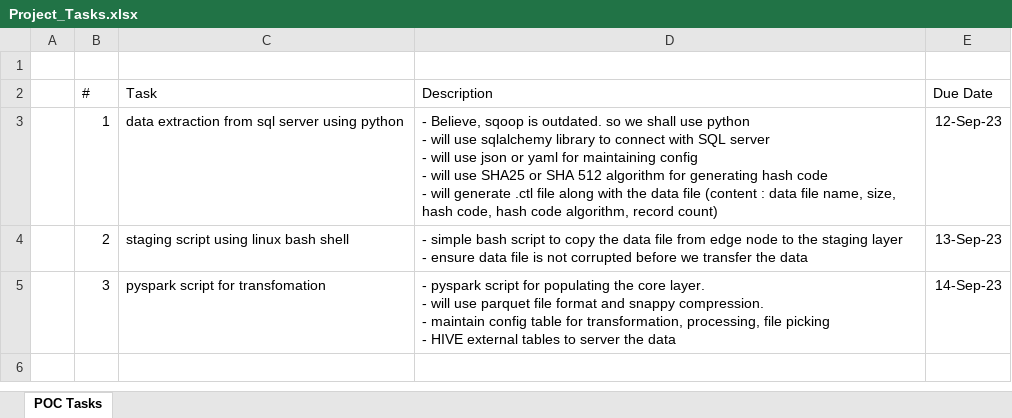
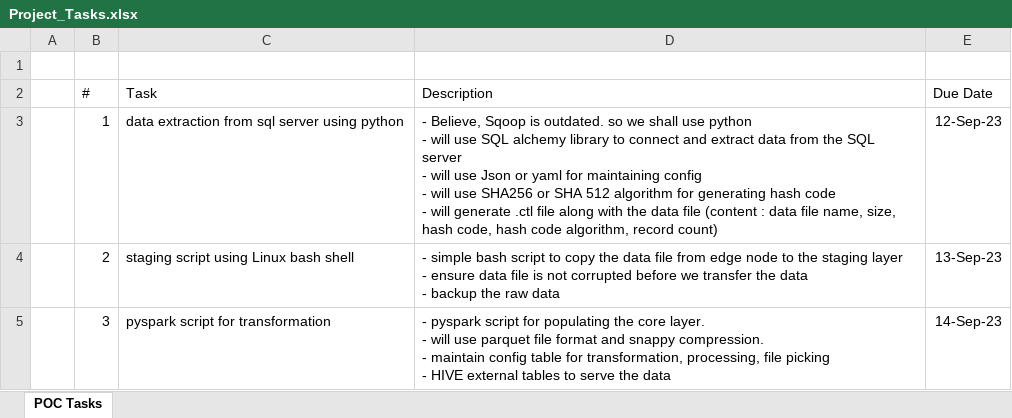
Before and after one commit to hencilpeter/bigdata_projects, an Excel workbook: project1_EnterpriseAnalyticalDataLake/Project_Tasks.xlsx, sheet POC Tasks, drawn as a sheet; values as stored, in another font and other column widths than the file's, no borders; table styles not drawn; ↵ is a line break in a cell; the diff names each change by its address in the sheet, - before the commit and + after, or states it on an @@ line.

Commit message:
Update Project_Tasks.xlsx

```diff
--- a/project1_EnterpriseAnalyticalDataLake/Project_Tasks.xlsx (sheet POC Tasks)
+++ b/project1_EnterpriseAnalyticalDataLake/Project_Tasks.xlsx (sheet POC Tasks)
-D3 (Description): - Believe, sqoop is outdated. so we shall use python ↵ - will use sqlalchemy library to connect with SQL server ↵ - will use json or yaml for maintaining config ↵ - will use SHA25 or SHA…
+D3 (Description): - Believe, Sqoop is outdated. so we shall use python ↵ - will use SQL alchemy library to connect and extract data from the SQL server ↵ - will use Json or yaml for maintaining config ↵ - will use SHA256 or SHA…
-C4 (Task): staging script using linux bash shell
+C4 (Task): staging script using Linux bash shell
-D4 (Description): …the data
+D4 (Description): …the data ↵ - backup the raw data
-C5 (Task): pyspark script for transfomation
+C5 (Task): pyspark script for transformation
-D5 (Description): …tables to server the data
+D5 (Description): …tables to serve the data
```
